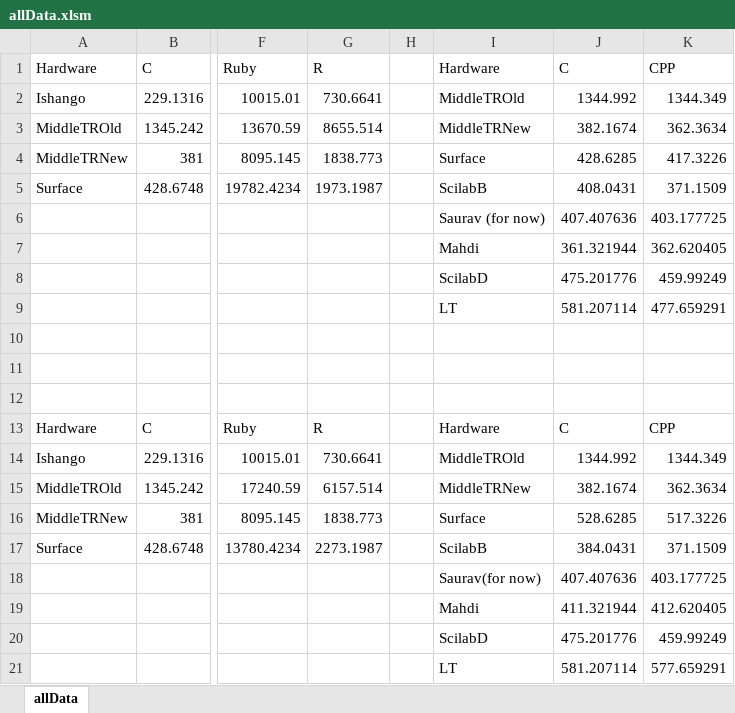
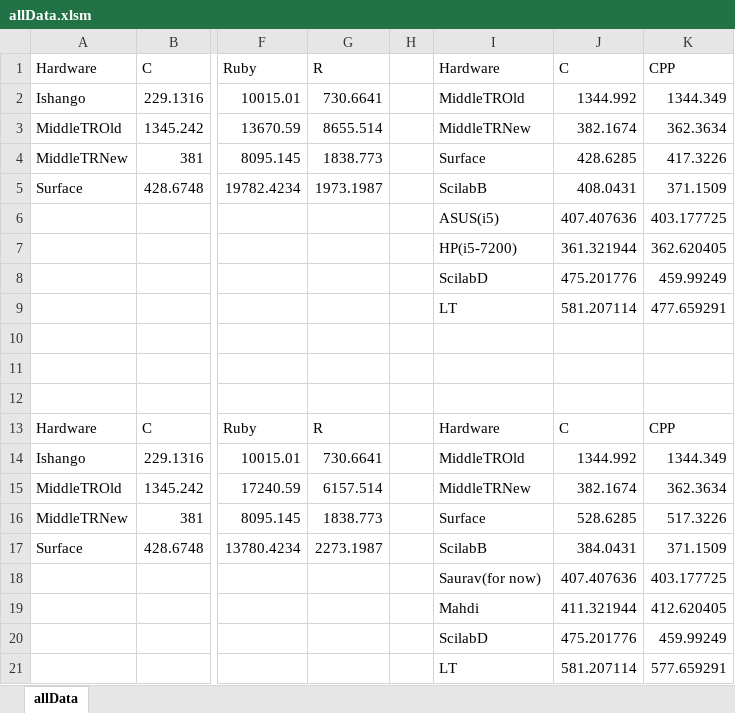
Before and after one commit to Goamhobala/ED-Assignment, an Excel workbook: speed-comparison-master/data/allData.xlsm, sheet allData, drawn as a sheet; only a part is shown, gaps mark what is left out; values as stored, in another font and other column widths than the file's, no borders; the diff names each change by its address in the sheet, - before the commit and + after, or states it on an @@ line.

```diff
--- a/speed-comparison-master/data/allData.xlsm (sheet allData)
+++ b/speed-comparison-master/data/allData.xlsm (sheet allData)
-I6: Saurav (for now)
+I6: ASUS(i5)
-I7: Mahdi
+I7: HP(i5-7200)
```
Also changed, not shown: 12 other files.
